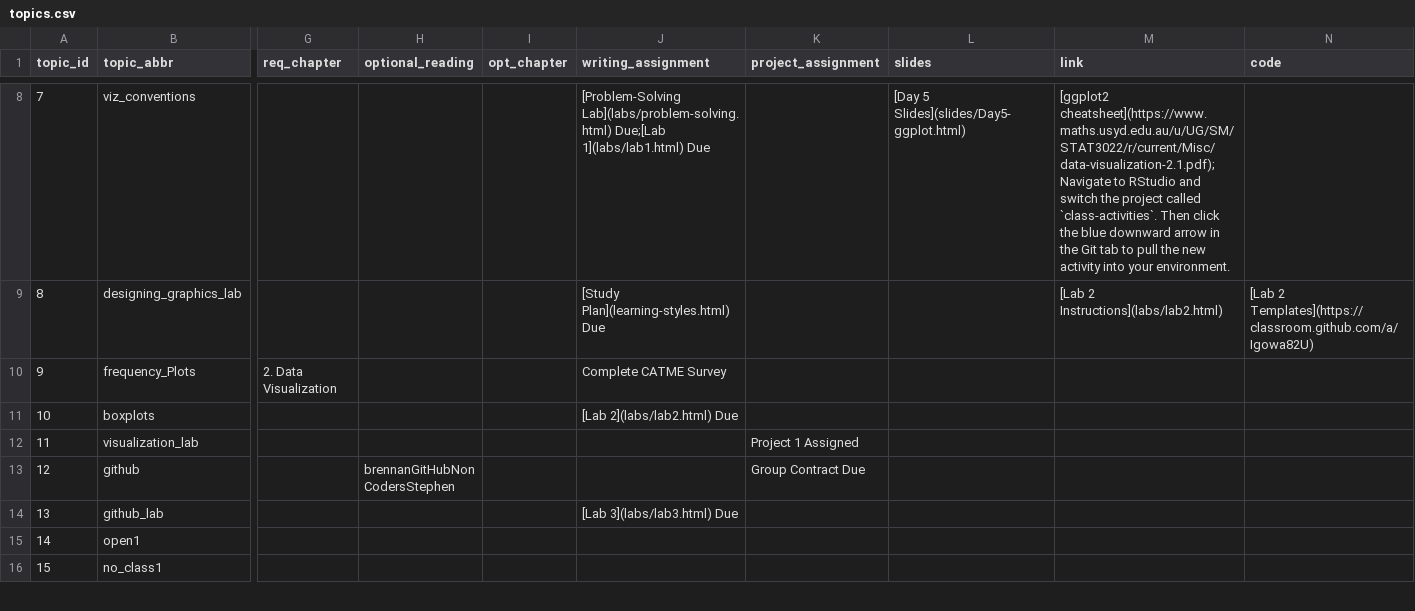
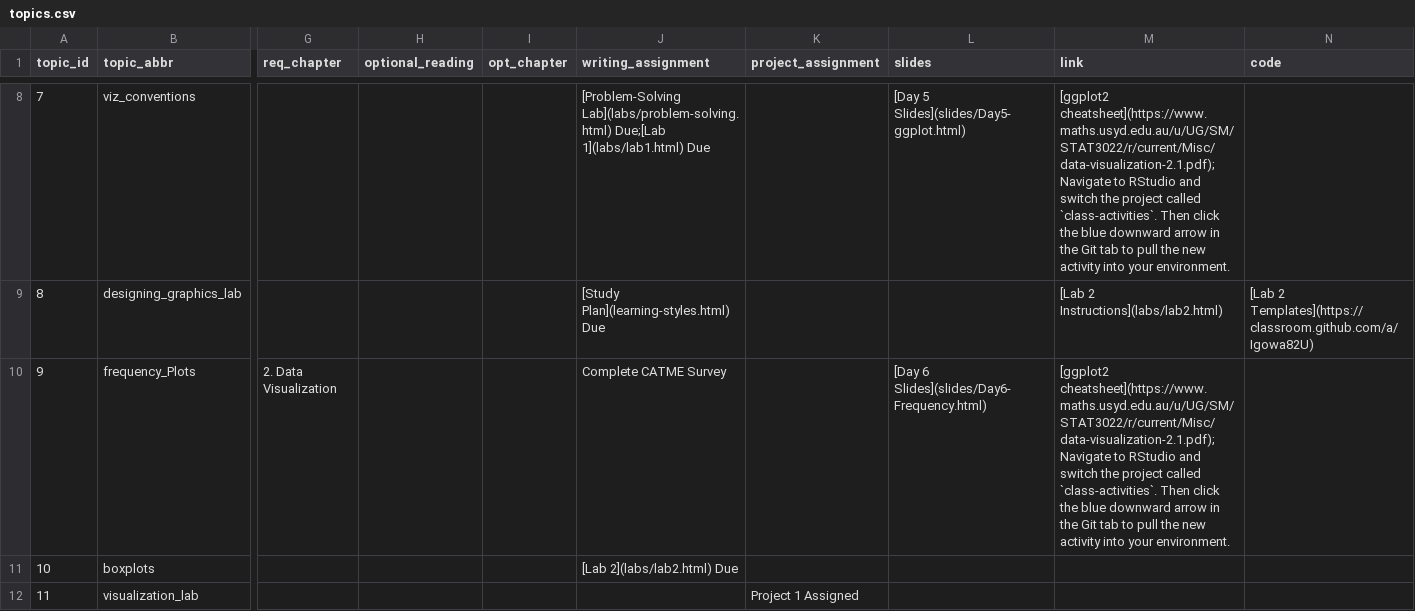
Before and after one commit to sds-192-intro-fall22/sds-192-public-website-quarto, a CSV file: website/data/topics.csv, drawn as a sheet; only a part is shown, gaps mark what is left out; the shorter side is filled out with more unchanged rows; the diff names each change by its address in the sheet, - before the commit and + after, or states it on an @@ line.

Commit message:
added day 6 slides

```diff
--- a/website/data/topics.csv
+++ b/website/data/topics.csv
-L10 (slides): (empty)
+L10 (slides): [Day 6 Slides](slides/Day6-Frequency.html)
-M10 (link): (empty)
+M10 (link): [ggplot2 cheatsheet](https://www.maths.usyd.edu.au/u/UG/SM/STAT3022/r/current/Misc/data-visualization-2.1.pdf);Navigate to RStudio and switch the project called `class-activities`. Then click the blue downward arrow in the Git tab to pull the new activity into your environment.
```
Also changed, not shown: 26 other files.
